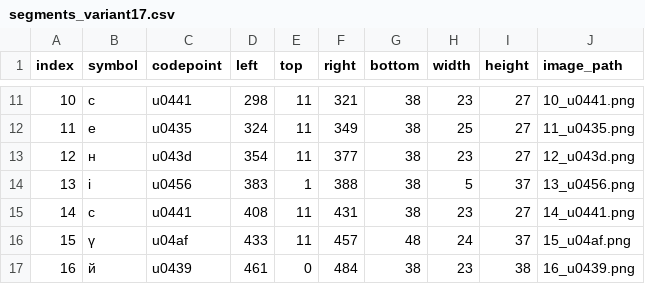
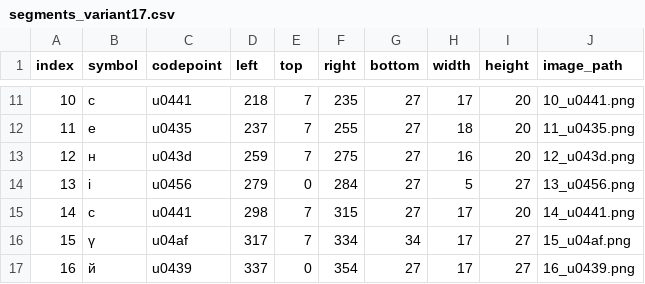
Before and after one commit to pewilond/oavi, a CSV file: lab6/segments_variant17.csv, drawn as a sheet; only a part is shown, gaps mark what is left out; the diff covers the shown part only.

```diff
--- a/lab6/segments_variant17.csv
+++ b/lab6/segments_variant17.csv
@@ -11,7 +11,7 @@
-10;с;u0441;298;11;321;38;23;27;10_u0441.png
-11;е;u0435;324;11;349;38;25;27;11_u0435.png
-12;н;u043d;354;11;377;38;23;27;12_u043d.png
-13;і;u0456;383;1;388;38;5;37;13_u0456.png
-14;с;u0441;408;11;431;38;23;27;14_u0441.png
-15;ү;u04af;433;11;457;48;24;37;15_u04af.png
-16;й;u0439;461;0;484;38;23;38;16_u0439.png
+10;с;u0441;218;7;235;27;17;20;10_u0441.png
+11;е;u0435;237;7;255;27;18;20;11_u0435.png
+12;н;u043d;259;7;275;27;16;20;12_u043d.png
+13;і;u0456;279;0;284;27;5;27;13_u0456.png
+14;с;u0441;298;7;315;27;17;20;14_u0441.png
+15;ү;u04af;317;7;334;34;17;27;15_u04af.png
+16;й;u0439;337;0;354;27;17;27;16_u0439.png
```
Also changed, not shown: 76 edited cells elsewhere in this file, 28 other files.
